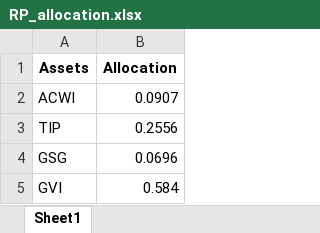
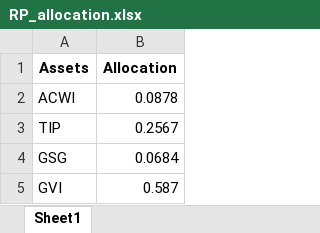
Before and after one commit to viethungha0610/Risk-Parity, an Excel workbook: RP_allocation.xlsx, sheet Sheet1, drawn as a sheet; values as stored, in another font and other column widths than the file's, no borders; the diff names each change by its address in the sheet, - before the commit and + after, or states it on an @@ line.

```diff
--- a/RP_allocation.xlsx (sheet Sheet1)
+++ b/RP_allocation.xlsx (sheet Sheet1)
-B2 (Allocation): 0.0907
+B2 (Allocation): 0.0878
-B3 (Allocation): 0.2556
+B3 (Allocation): 0.2567
-B4 (Allocation): 0.0696
+B4 (Allocation): 0.0684
-B5 (Allocation): 0.584
+B5 (Allocation): 0.587
```
Also changed, not shown: 4_assets_Case_1.xlsx, 17 other files.
